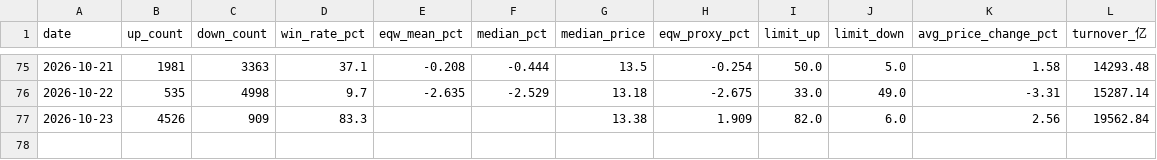
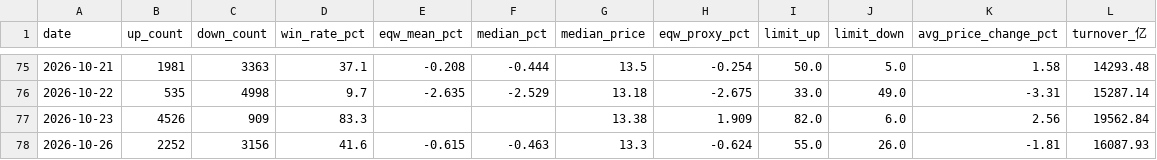
Before and after one commit to oppos69/transaction-data, a CSV file: money_effect.csv, drawn as a sheet; only a part is shown, gaps mark what is left out.

```diff
--- a/money_effect.csv
+++ b/money_effect.csv
@@ -77 +77,2 @@
 2026-10-23,4526,909,83.3,,,13.38,1.909,82.0,6.0,2.56,19562.84
+2026-10-26,2252,3156,41.6,-0.615,-0.463,13.3,-0.624,55.0,26.0,-1.81,16087.93
```
Also changed, not shown: avg_price_daily.csv, 4 other files.
